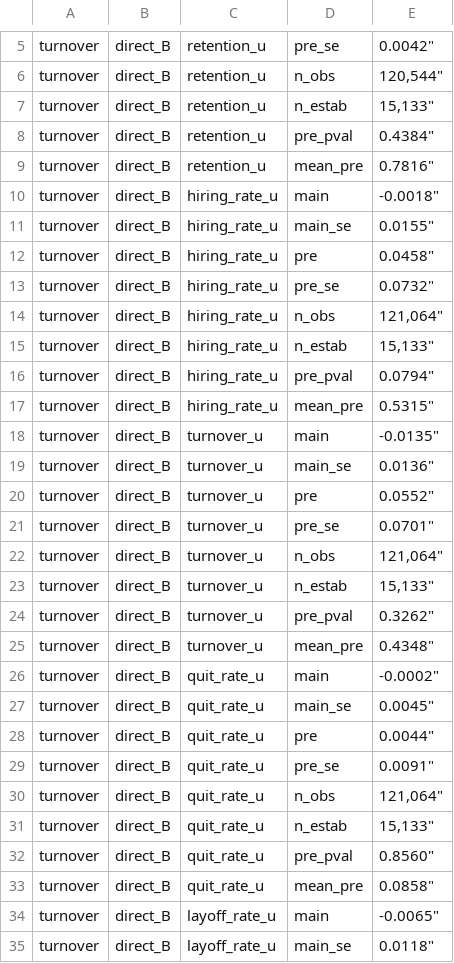
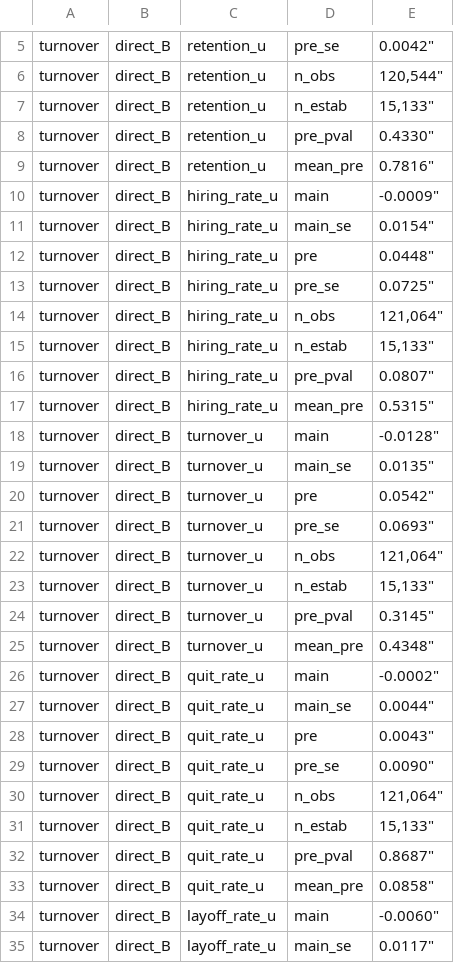
Before and after one commit to lgg3230/UnionSpill, a CSV file: Tables/turnover/results_direct_panelB_turnover.csv, drawn as a sheet; only a part is shown, gaps mark what is left out; the diff covers the shown part only; the diff names each change by its address in the sheet, - before the commit and + after, or states it on an @@ line.

```diff
--- a/Tables/turnover/results_direct_panelB_turnover.csv
+++ b/Tables/turnover/results_direct_panelB_turnover.csv
-E8: 0.4384"
+E8: 0.4330"
-E10: -0.0018"
+E10: -0.0009"
-E11: 0.0155"
+E11: 0.0154"
-E12: 0.0458"
+E12: 0.0448"
-E13: 0.0732"
+E13: 0.0725"
-E16: 0.0794"
+E16: 0.0807"
-E18: -0.0135"
+E18: -0.0128"
-E19: 0.0136"
+E19: 0.0135"
-E20: 0.0552"
+E20: 0.0542"
-E21: 0.0701"
+E21: 0.0693"
-E24: 0.3262"
+E24: 0.3145"
-E27: 0.0045"
+E27: 0.0044"
-E28: 0.0044"
+E28: 0.0043"
-E29: 0.0091"
+E29: 0.0090"
-E32: 0.8560"
+E32: 0.8687"
-E34: -0.0065"
+E34: -0.0060"
-E35: 0.0118"
+E35: 0.0117"
```
Also changed, not shown: 26 edited cells elsewhere in this file, Tables/turnover/results_direct_panelA_turnover.csv, Tables/turnover/results_direct_panelC_turnover.csv, 43 other files.
